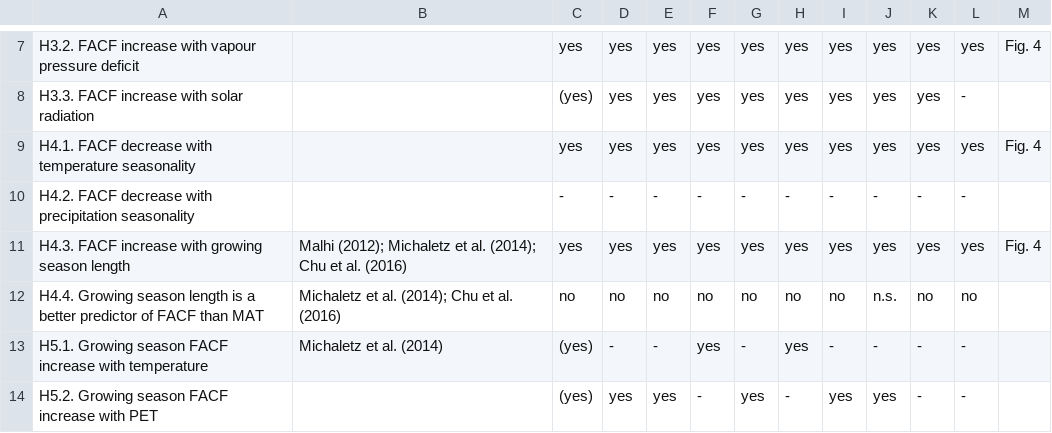
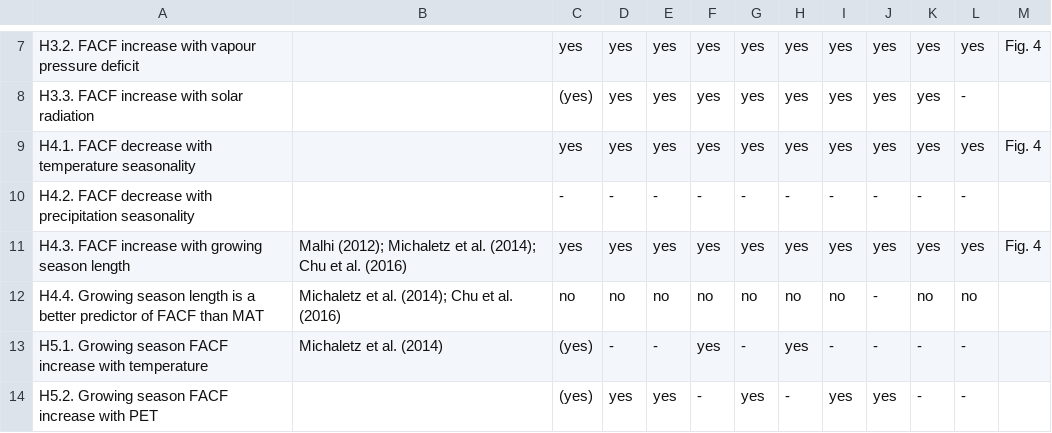
Before and after one commit to forc-db/Global_Productivity, a CSV file: manuscript/hypothesis_table.csv, drawn as a sheet; only a part is shown, gaps mark what is left out.

Commit message:
Update hypothesis_table.csv

```diff
--- a/manuscript/hypothesis_table.csv
+++ b/manuscript/hypothesis_table.csv
@@ -11,3 +11,3 @@ H4.2. FACF decrease with precipitation seasonality,,-,-,-,-,-,-,-,-,-,-,
 H4.3. FACF increase with growing season length,Malhi (2012); Michaletz et al. (2014); Chu et al. (2016),yes,yes,yes,yes,yes,yes,yes,yes,yes,yes,Fig. 4
-H4.4. Growing season length is a better predictor of FACF than MAT,Michaletz et al. (2014); Chu et al. (2016),no,no,no,no,no,no,no,n.s.,no,no,
+H4.4. Growing season length is a better predictor of FACF than MAT,Michaletz et al. (2014); Chu et al. (2016),no,no,no,no,no,no,no,-,no,no,
 H5.1. Growing season FACF increase with temperature ,Michaletz et al. (2014),(yes),-,-,yes,-,yes,-,-,-,-,
```
